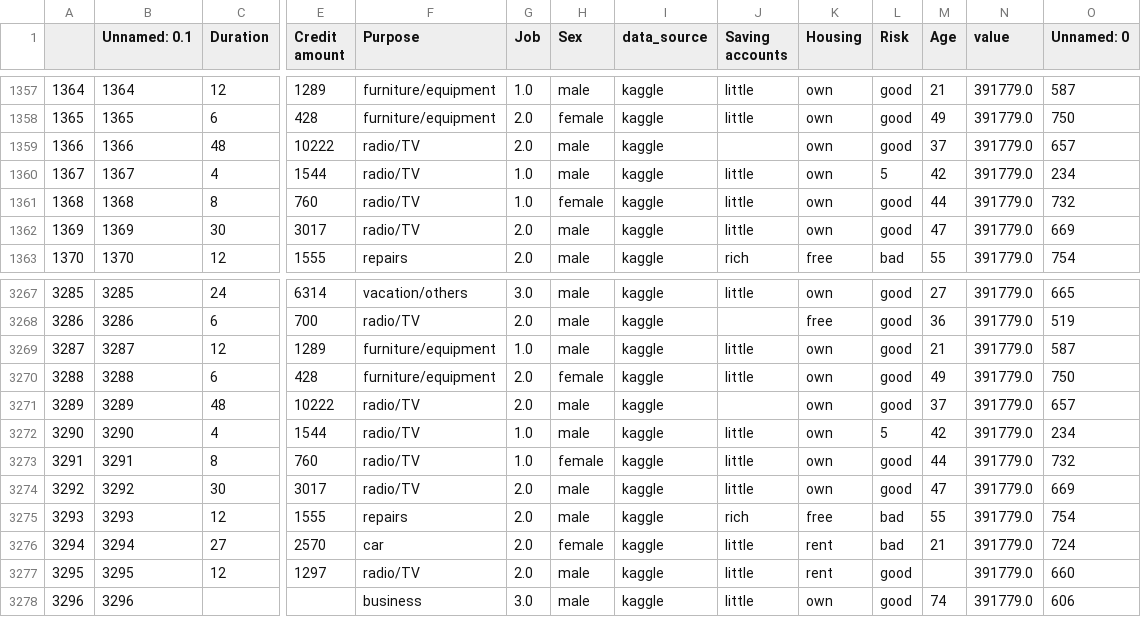
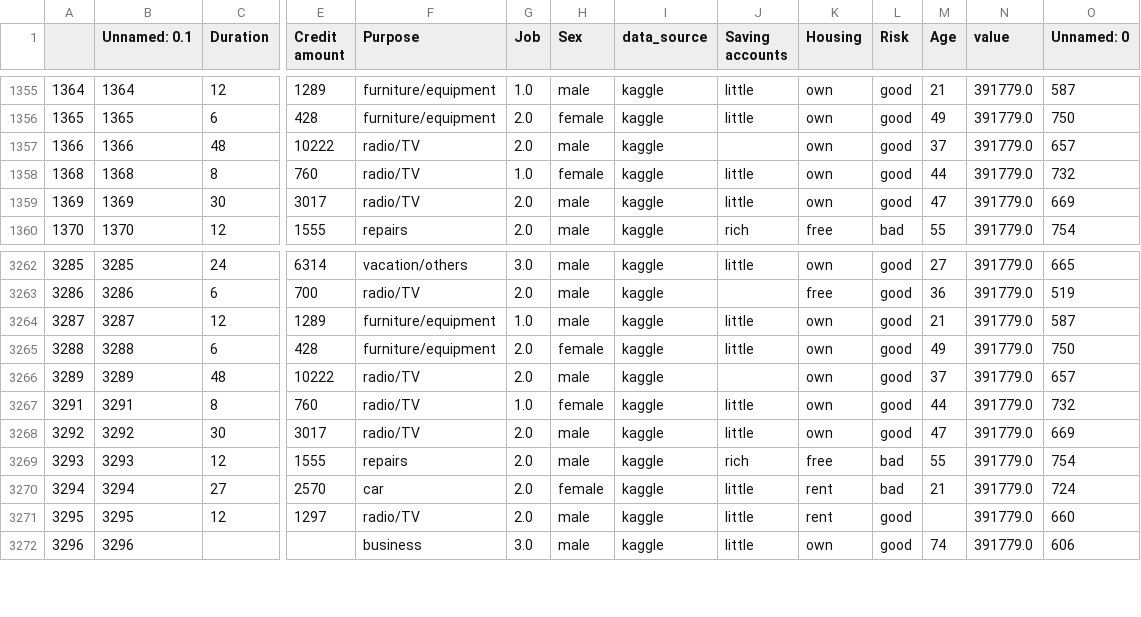
Before and after one commit to spuerta10/HenryLectures, a CSV file: DataWranglingI/data/cleaned_data.csv, drawn as a sheet; only a part is shown, gaps mark what is left out; rows hold the shown columns only; the diff covers the shown part only; the diff names each change by its address in the sheet, - before the commit and + after, or states it on an @@ line.

```diff
--- a/DataWranglingI/data/cleaned_data.csv
+++ b/DataWranglingI/data/cleaned_data.csv
-row 1360: 1367 | 1367 | 4 | 1544 | radio/TV | 1.0 | male | kaggle | little | own | 5 | 42 | 391779.0 | 234
-row 3272: 3290 | 3290 | 4 | 1544 | radio/TV | 1.0 | male | kaggle | little | own | 5 | 42 | 391779.0 | 234
```
Also changed, not shown: 5 removed rows elsewhere in this file, 4 other files.
